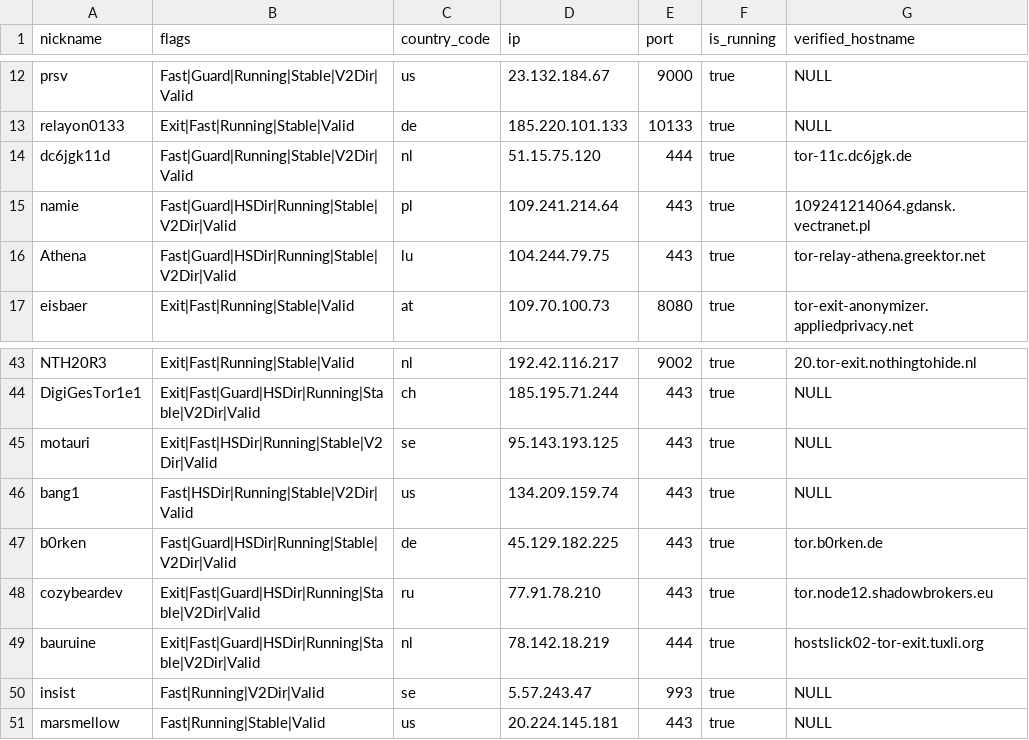
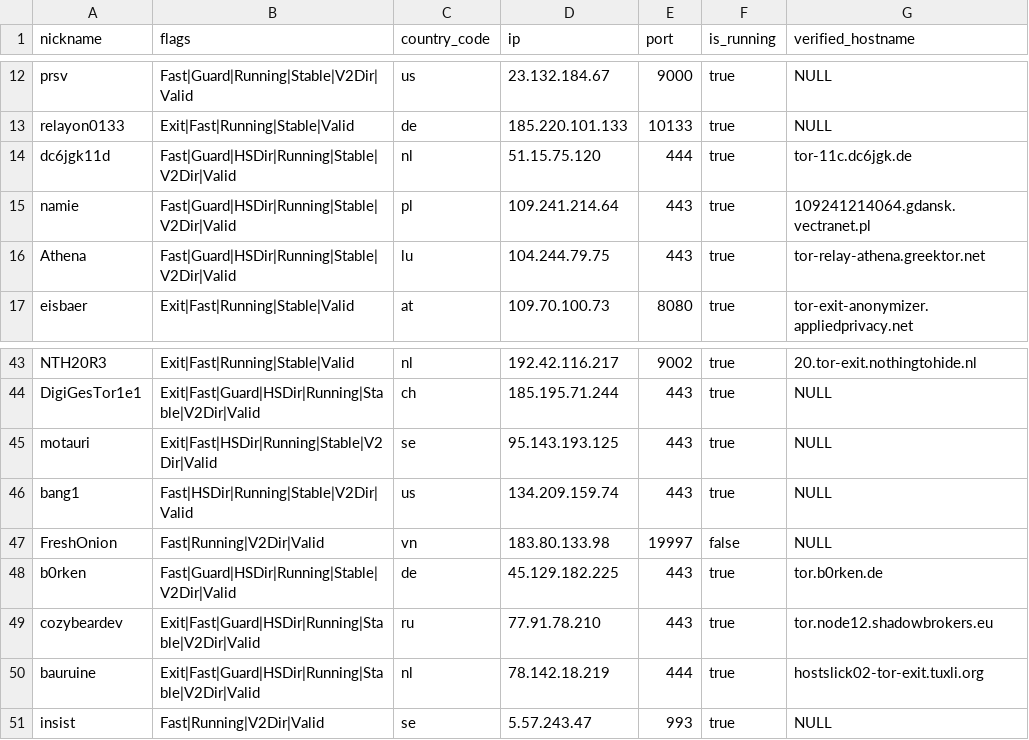
Before and after one commit to t-pol/123-test-abort, a CSV file: limited_to_50.csv, drawn as a sheet; only a part is shown, gaps mark what is left out.

```diff
--- a/limited_to_50.csv
+++ b/limited_to_50.csv
@@ -13,3 +13,3 @@
 "relayon0133","Exit|Fast|Running|Stable|Valid","de","185.220.101.133","10133",true,"NULL"
-"dc6jgk11d","Fast|Guard|Running|Stable|V2Dir|Valid","nl","51.15.75.120","444",true,"tor-11c.dc6jgk.de"
+"dc6jgk11d","Fast|Guard|HSDir|Running|Stable|V2Dir|Valid","nl","51.15.75.120","444",true,"tor-11c.dc6jgk.de"
 "namie","Fast|Guard|HSDir|Running|Stable|V2Dir|Valid","pl","109.241.214.64","443",true,"109241214064.gdansk.vectranet.pl"
@@ -46,2 +46,3 @@
 "bang1","Fast|HSDir|Running|Stable|V2Dir|Valid","us","134.209.159.74","443",true,"NULL"
+"FreshOnion","Fast|Running|V2Dir|Valid","vn","183.80.133.98","19997",false,"NULL"
 "b0rken","Fast|Guard|HSDir|Running|Stable|V2Dir|Valid","de","45.129.182.225","443",true,"tor.b0rken.de"
@@ -50,2 +51 @@
 "insist","Fast|Running|V2Dir|Valid","se","5.57.243.47","993",true,"NULL"
-"marsmellow","Fast|Running|Stable|Valid","us","20.224.145.181","443",true,"NULL"
```
Also changed, not shown: tor_feed.csv, 1 other file.
